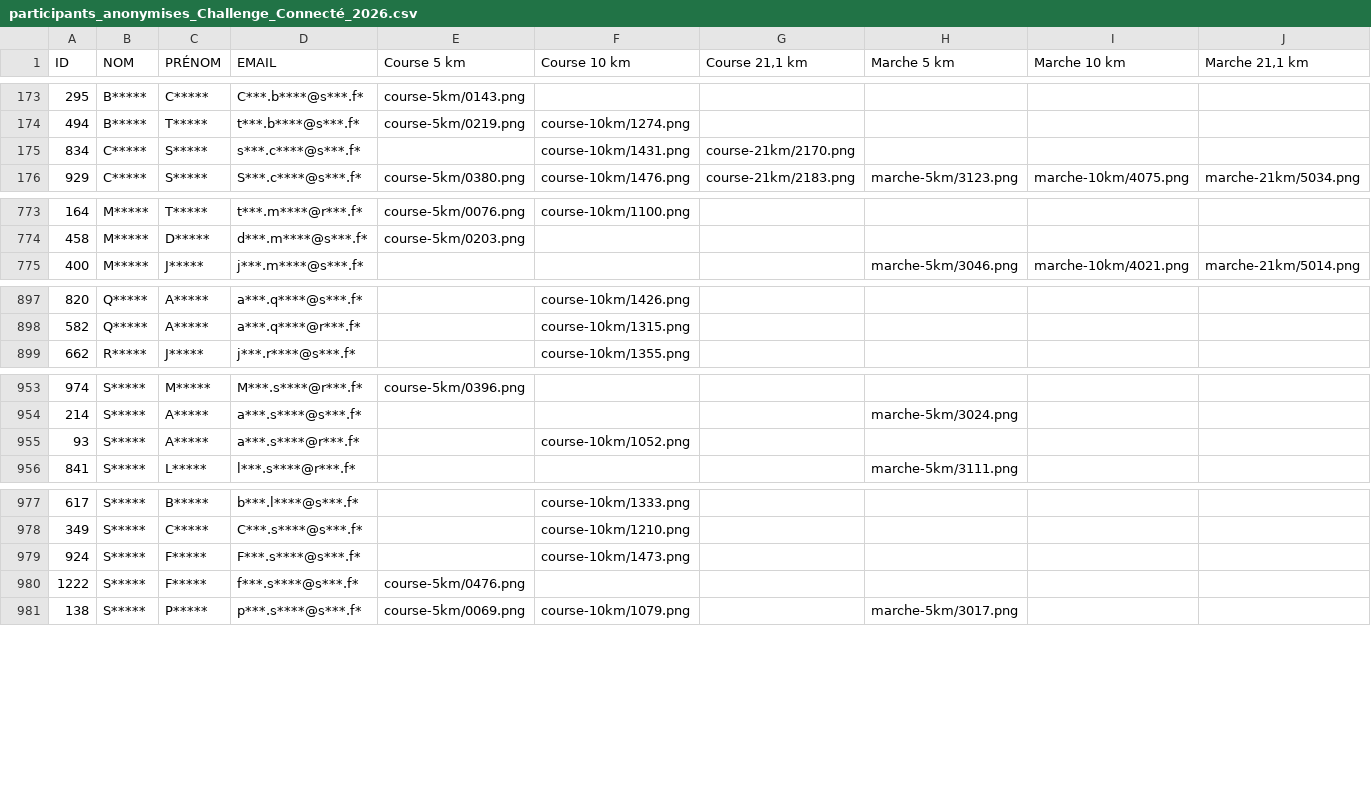
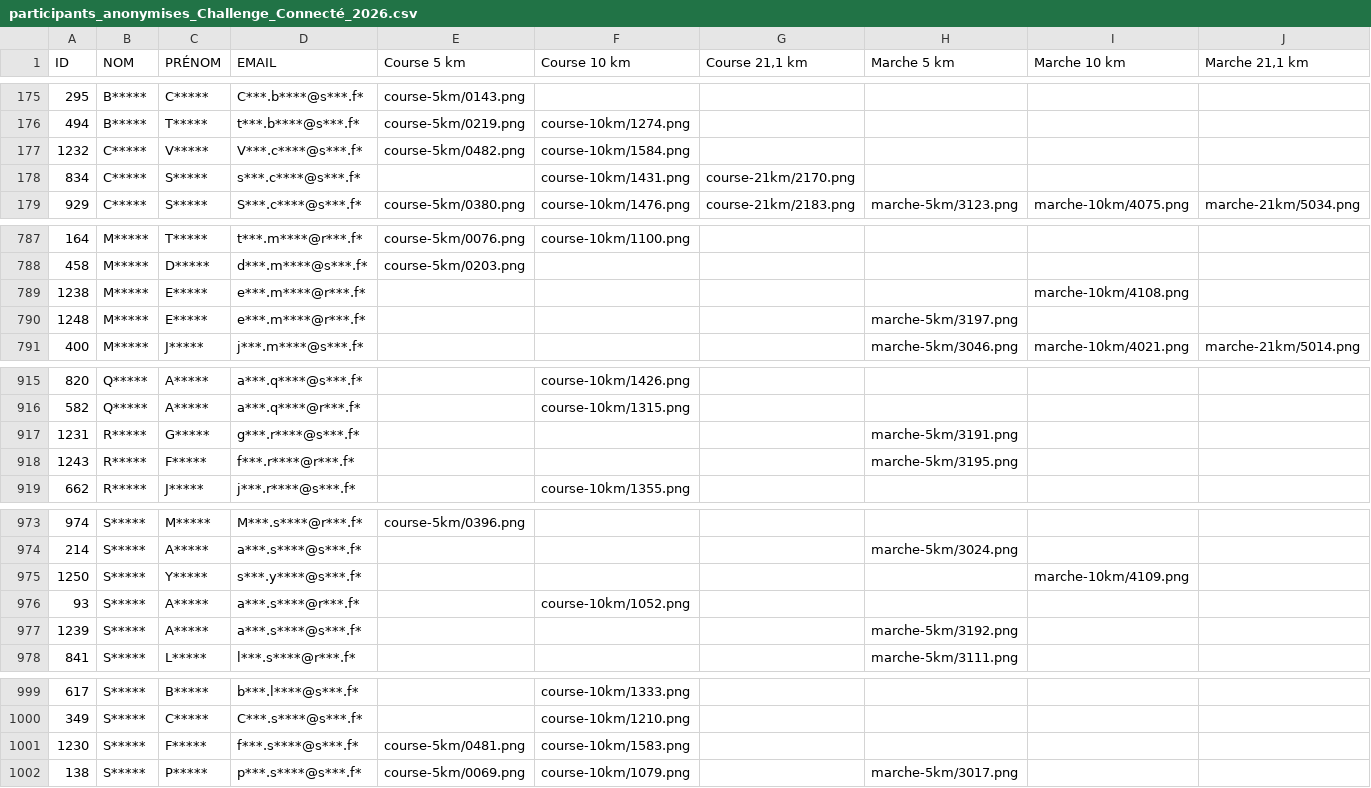
Before and after one commit to n58s29/SoRunning-inscriptions-2026, a CSV file: data/participants_anonymises_Challenge_Connecté_2026.csv, drawn as a sheet; only a part is shown, gaps mark what is left out; the diff covers the shown part only.

```diff
--- a/data/participants_anonymises_Challenge_Connecté_2026.csv
+++ b/data/participants_anonymises_Challenge_Connecté_2026.csv
@@ -174,2 +176,3 @@
 "494";"B*****";"T*****";"t***.b****@s***.f*";"course-5km/0219.png";"course-10km/1274.png";"";"";"";""
+"1232";"C*****";"V*****";"V***.c****@s***.f*";"course-5km/0482.png";"course-10km/1584.png";"";"";"";""
 "834";"C*****";"S*****";"s***.c****@s***.f*";"";"course-10km/1431.png";"course-21km/2170.png";"";"";""
@@ -774,2 +788,4 @@
 "458";"M*****";"D*****";"d***.m****@s***.f*";"course-5km/0203.png";"";"";"";"";""
+"1238";"M*****";"E*****";"e***.m****@r***.f*";"";"";"";"";"marche-10km/4108.png";""
+"1248";"M*****";"E*****";"e***.m****@r***.f*";"";"";"";"marche-5km/3197.png";"";""
 "400";"M*****";"J*****";"j***.m****@s***.f*";"";"";"";"marche-5km/3046.png";"marche-10km/4021.png";"marche-21km/5014.png"
@@ -898,2 +916,4 @@
 "582";"Q*****";"A*****";"a***.q****@r***.f*";"";"course-10km/1315.png";"";"";"";""
+"1231";"R*****";"G*****";"g***.r****@s***.f*";"";"";"";"marche-5km/3191.png";"";""
+"1243";"R*****";"F*****";"f***.r****@r***.f*";"";"";"";"marche-5km/3195.png";"";""
 "662";"R*****";"J*****";"j***.r****@s***.f*";"";"course-10km/1355.png";"";"";"";""
@@ -954,3 +974,5 @@
 "214";"S*****";"A*****";"a***.s****@s***.f*";"";"";"";"marche-5km/3024.png";"";""
+"1250";"S*****";"Y*****";"s***.y****@s***.f*";"";"";"";"";"marche-10km/4109.png";""
 "93";"S*****";"A*****";"a***.s****@r***.f*";"";"course-10km/1052.png";"";"";"";""
+"1239";"S*****";"A*****";"a***.s****@s***.f*";"";"";"";"marche-5km/3192.png";"";""
 "841";"S*****";"L*****";"l***.s****@r***.f*";"";"";"";"marche-5km/3111.png";"";""
@@ -978,4 +1000,3 @@
 "349";"S*****";"C*****";"C***.s****@s***.f*";"";"course-10km/1210.png";"";"";"";""
-"924";"S*****";"F*****";"F***.s****@s***.f*";"";"course-10km/1473.png";"";"";"";""
-"1222";"S*****";"F*****";"f***.s****@s***.f*";"course-5km/0476.png";"";"";"";"";""
+"1230";"S*****";"F*****";"f***.s****@s***.f*";"course-5km/0481.png";"course-10km/1583.png";"";"";"";""
 "138";"S*****";"P*****";"p***.s****@s***.f*";"course-5km/0069.png";"course-10km/1079.png";"";"marche-5km/3017.png";"";""
```
Also changed, not shown: 17 added rows elsewhere in this file, 30 other files.
